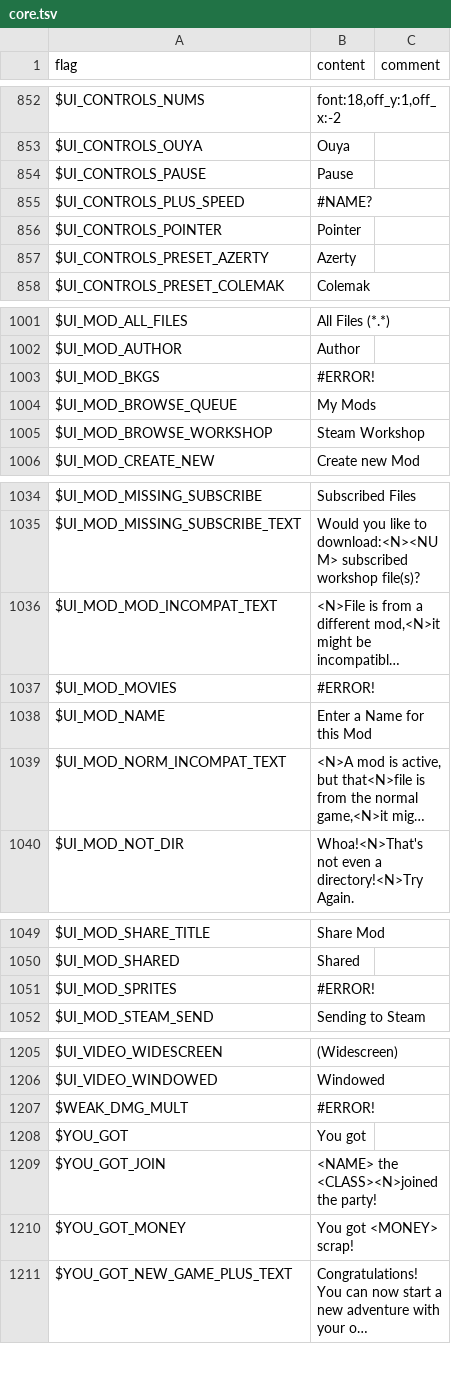
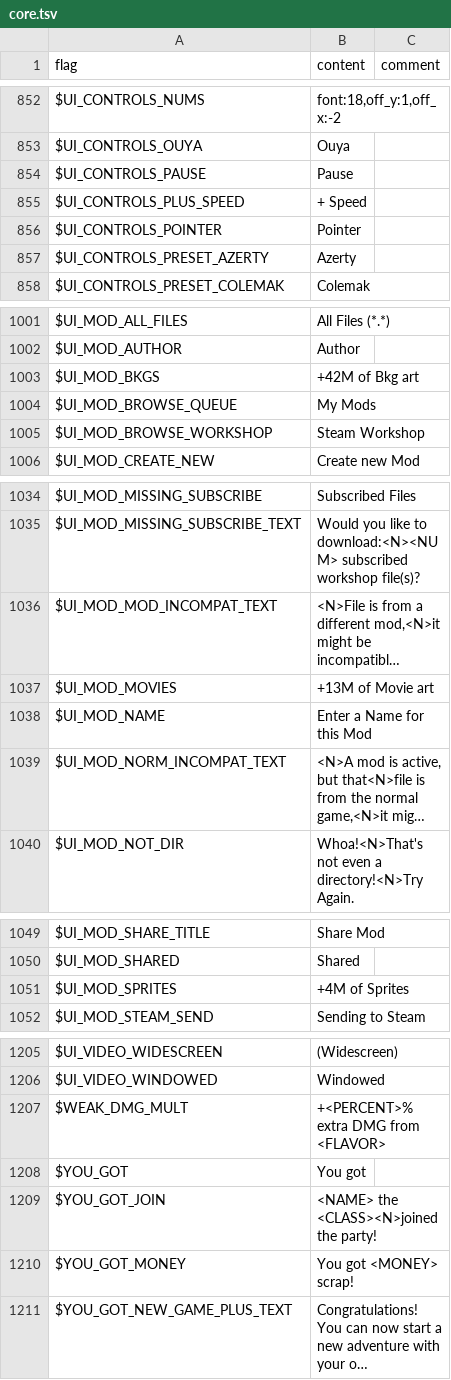
Before and after one commit to larsiusprime/defendersquest-loc, a TSV file: dq1_dx/en-US/core.tsv, drawn as a sheet; only a part is shown, gaps mark what is left out; long unchanged cells end in …; the diff covers the shown part only; the diff names each change by its address in the sheet, - before the commit and + after, or states it on an @@ line.

```diff
--- a/dq1_dx/en-US/core.tsv
+++ b/dq1_dx/en-US/core.tsv
-B855 (content): #NAME?
+B855 (content): + Speed
-B1003 (content): #ERROR!
+B1003 (content): +42M of Bkg art
-B1037 (content): #ERROR!
+B1037 (content): +13M of Movie art
-B1051 (content): #ERROR!
+B1051 (content): +4M of Sprites
-B1207 (content): #ERROR!
+B1207 (content): +<PERCENT>% extra DMG from <FLAVOR>
```
Also changed, not shown: 9 edited cells elsewhere in this file, dq1_dx/de-DE/enemy_plus.tsv, dq1_dx/de-DE/items.tsv, 24 other files.
